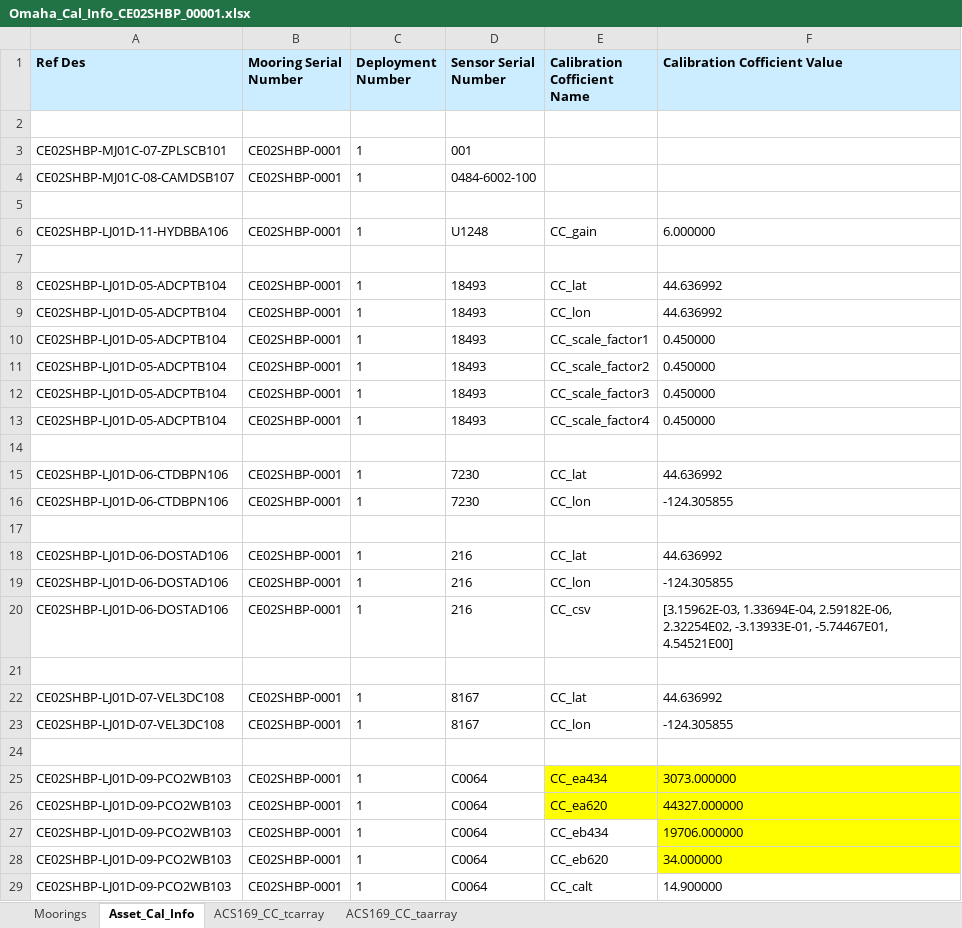
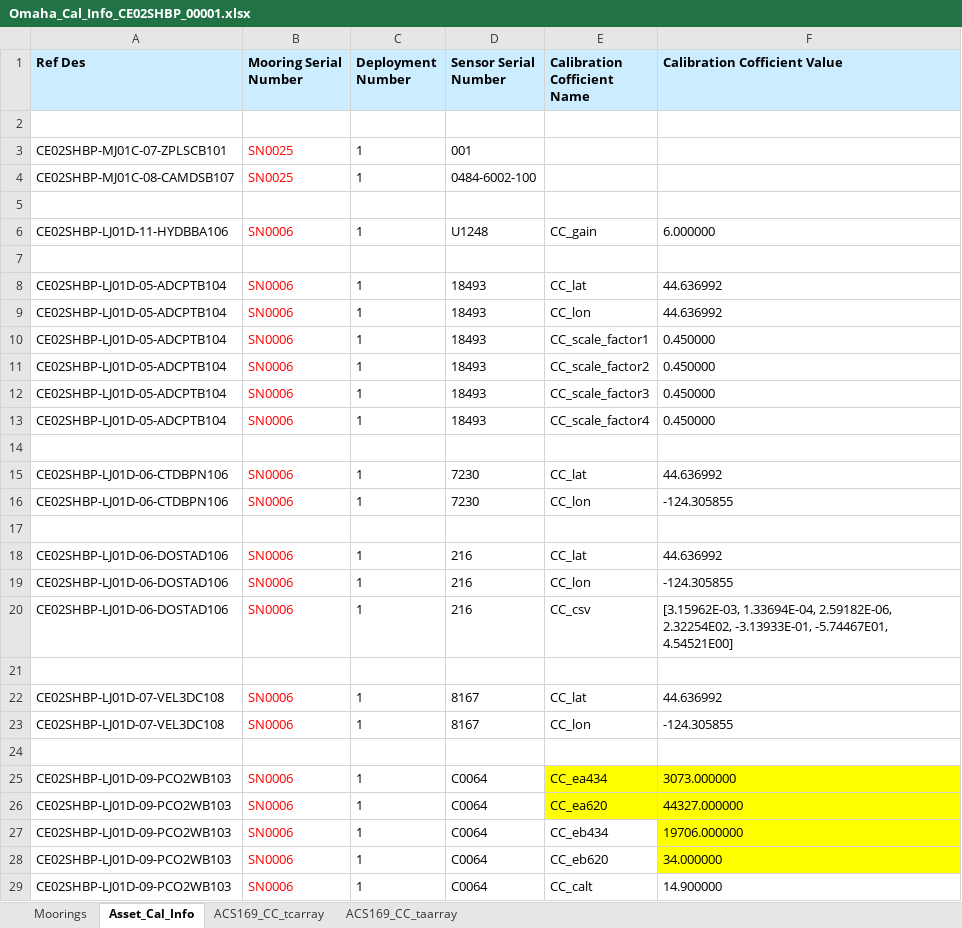
Before and after one commit to oceanobservatories/ingestion-csvs, an Excel workbook: CE02SHBP/Omaha_Cal_Info_CE02SHBP_00001.xlsx, sheet Asset_Cal_Info, drawn as a sheet; only a part is shown; values as stored, in another font and other column widths than the file's, no borders; the diff covers the shown part only; the diff names each change by its address in the sheet, - before the commit and + after, or states it on an @@ line.

Commit message:
Update CE02SHBP
Updates to CE02SHBP cal sheets per redmine #8302.

```diff
--- a/CE02SHBP/Omaha_Cal_Info_CE02SHBP_00001.xlsx (sheet Asset_Cal_Info)
+++ b/CE02SHBP/Omaha_Cal_Info_CE02SHBP_00001.xlsx (sheet Asset_Cal_Info)
-B3:B4 (Mooring Serial Number): CE02SHBP-0001
+B3:B4 (Mooring Serial Number): SN0025
-B3:B4 text colour: black
+B3:B4 text colour: #FF0000
-B6 (Mooring Serial Number): CE02SHBP-0001
+B6 (Mooring Serial Number): SN0006
-B6 text colour: black
+B6 text colour: #FF0000
-B8:B13 (Mooring Serial Number): CE02SHBP-0001
+B8:B13 (Mooring Serial Number): SN0006
-B8:B13 text colour: black
+B8:B13 text colour: #FF0000
-B15:B16 (Mooring Serial Number): CE02SHBP-0001
+B15:B16 (Mooring Serial Number): SN0006
-B15:B16 text colour: black
+B15:B16 text colour: #FF0000
-B18:B20 (Mooring Serial Number): CE02SHBP-0001
+B18:B20 (Mooring Serial Number): SN0006
-B18:B20 text colour: black
+B18:B20 text colour: #FF0000
-B22:B23 (Mooring Serial Number): CE02SHBP-0001
+B22:B23 (Mooring Serial Number): SN0006
-B22:B23 text colour: black
+B22:B23 text colour: #FF0000
-B25:B29 (Mooring Serial Number): CE02SHBP-0001
+B25:B29 (Mooring Serial Number): SN0006
-B25:B29 text colour: black
+B25:B29 text colour: #FF0000
```
Also changed, not shown: 18 edited cells and cell formats elsewhere in this sheet, sheet Moorings, 2 other files.
